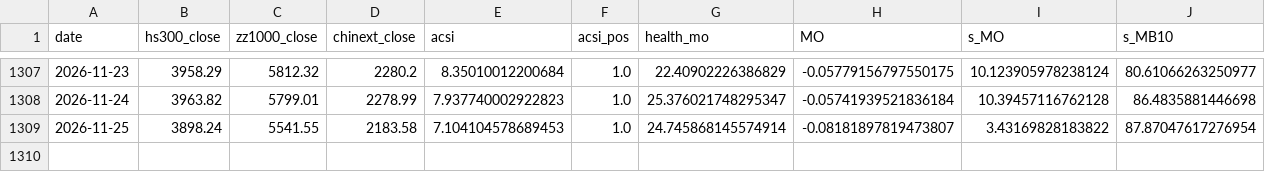
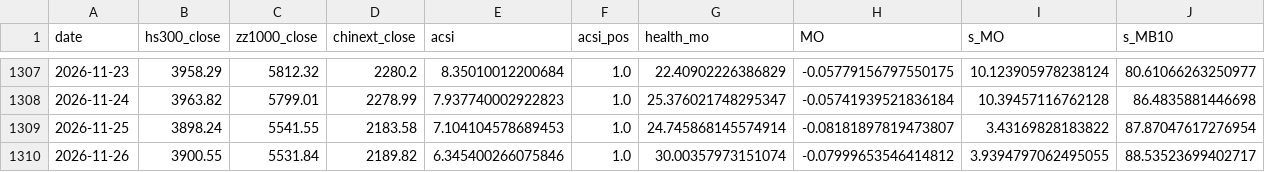
Before and after one commit to spring890913/ashare-sentiment, a CSV file: results_live/daily_signals.csv, drawn as a sheet; only a part is shown, gaps mark what is left out; rows hold the shown columns only; the diff names each change by its address in the sheet, - before the commit and + after, or states it on an @@ line.

Commit message:
chore: daily sentiment update 2026-11-26 17:43 BJT

```diff
--- a/results_live/daily_signals.csv
+++ b/results_live/daily_signals.csv
+row 1310: 2026-11-26 | 3900.55 | 5531.84 | 2189.82 | 6.345400266075846 | 1.0 | 30.00357973151074 | -0.07999653546414812 | 3.9394797062495055 | 88.53523699402717
```
Also changed, not shown: data/breadth_b_m_mo.csv, data/idx_zz1000.csv, 21 other files.
